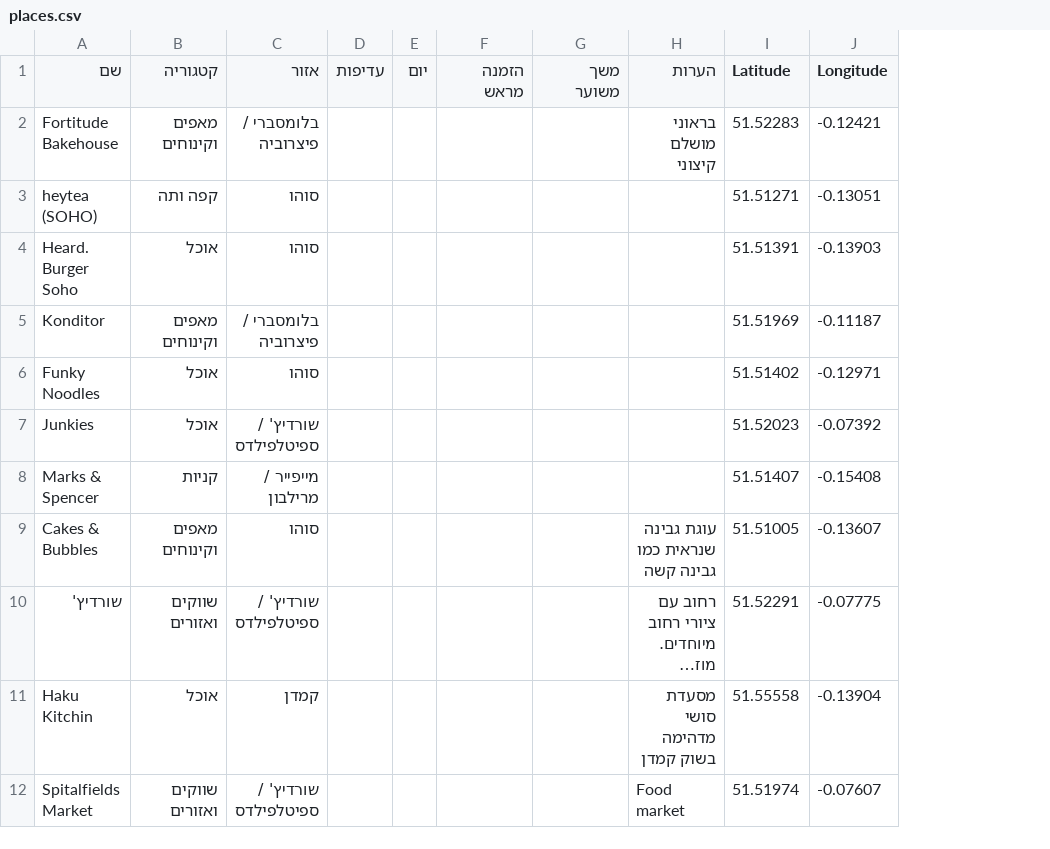
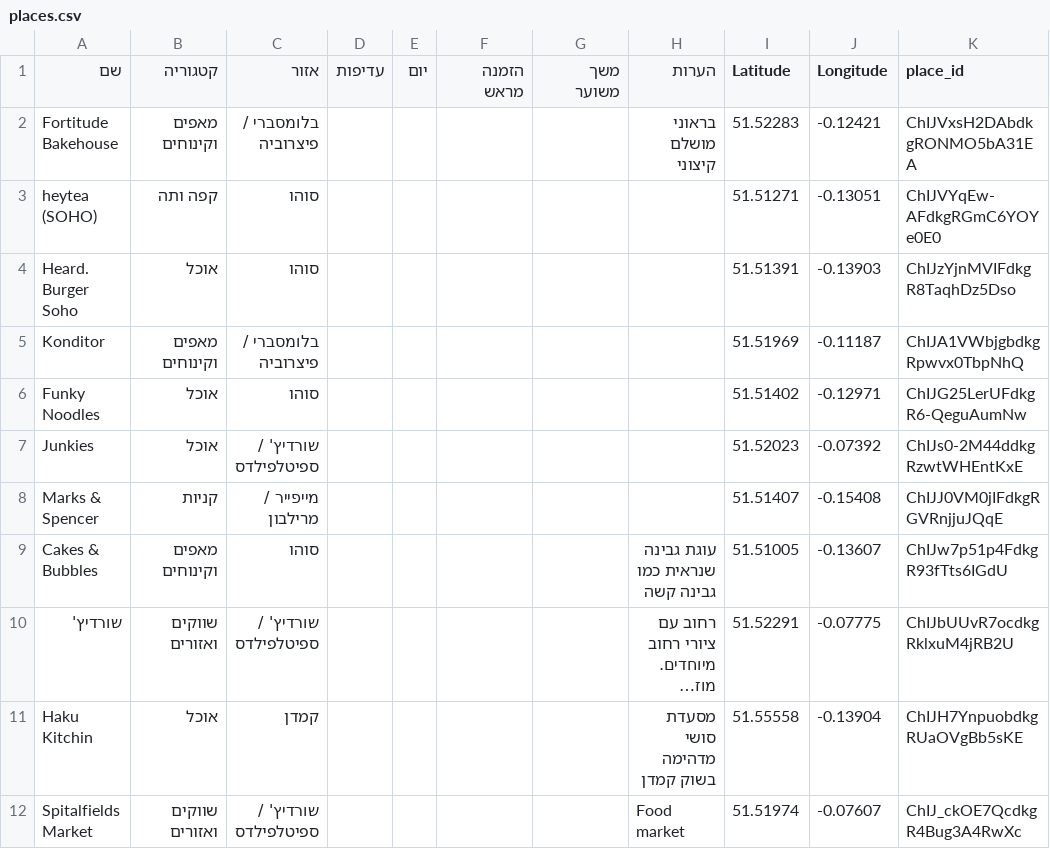
Before and after one commit to AsafTzarfati/london_app, a CSV file: places.csv, drawn as a sheet; only a part is shown; long unchanged cells end in …; the diff names each change by its address in the sheet, - before the commit and + after, or states it on an @@ line.

```diff
--- a/places.csv
+++ b/places.csv
+column K (place_id), rows 2-12: ChIJVxsH2DAbdkgRONMO5bA31EA | ChIJVYqEw-AFdkgRGmC6YOYe0E0 | ChIJzYjnMVIFdkgR8TaqhDz5Dso | ChIJA1VWbjgbdkgRpwvx0TbpNhQ | ChIJG25LerUFdkgR6-QeguAumNw | ChIJs0-2M44ddkgRzwtWHEntKxE | ChIJJ0VM0jIFdkgRGVRnjjuJQqE | ChIJw7p51p4FdkgR93fTts6IGdU | ChIJbUUvR7ocdkgRklxuM4jRB2U | ChIJH7YnpuobdkgRUaOVgBb5sKE | ChIJ_ckOE7QcdkgR4Bug3A4RwXc
```
Also changed, not shown: 4 other files.
